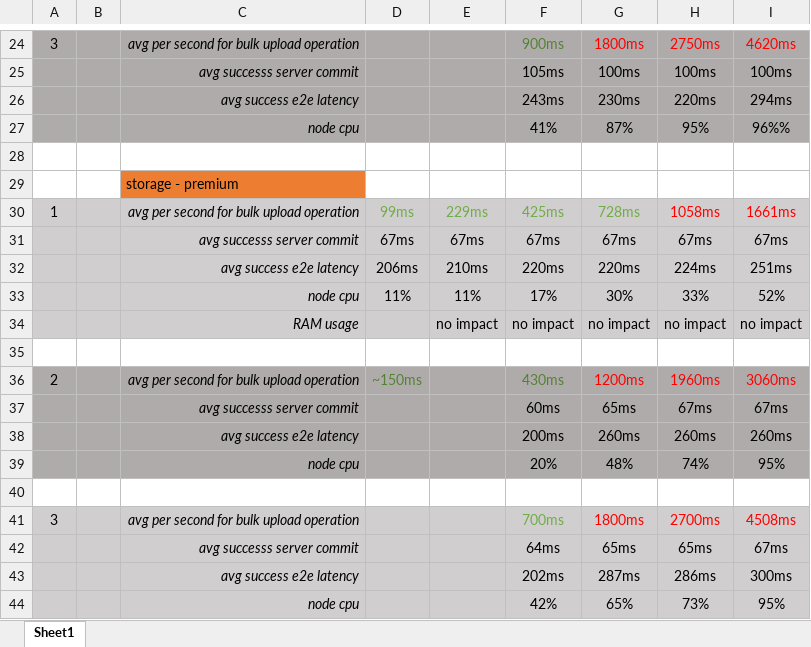
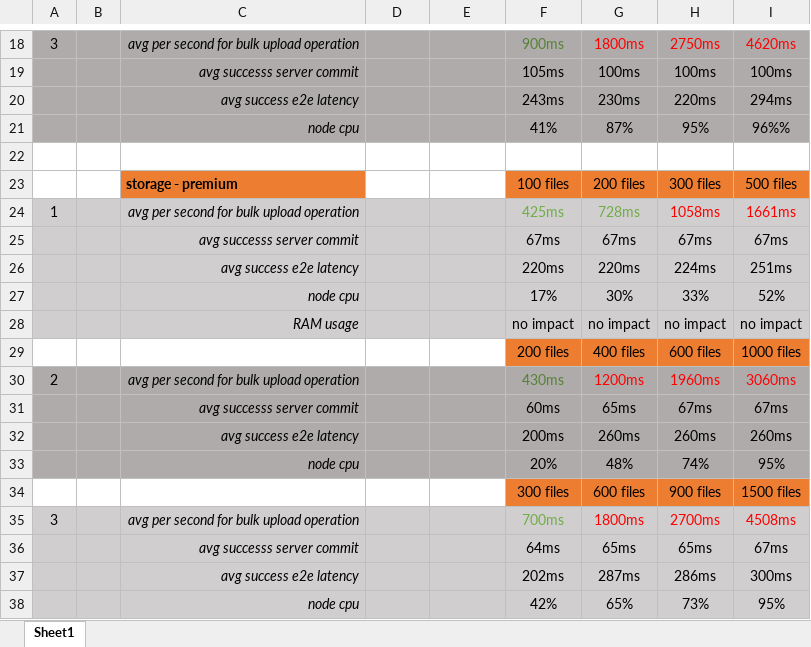
Before and after one commit to yaronpri/sample-azure-eventer, an Excel workbook: docs/PerformanceGenerator.xlsx, sheet Sheet1, drawn as a sheet; only a part is shown, gaps mark what is left out; values as stored, in another font and other column widths than the file's, no borders; removed rows and columns are numbered as before the commit, all else as after; the diff covers the shown part only; the diff names each change by its address in the sheet, - before the commit and + after, or states it on an @@ line.

```diff
--- a/docs/PerformanceGenerator.xlsx (sheet Sheet1)
+++ b/docs/PerformanceGenerator.xlsx (sheet Sheet1)
-row 29:  |  | storage - premium
+row 23:  |  | storage - premium |  |  | 100 files | 200 files | 300 files | 500 files
-D24: 99ms
+D24: (empty)
-E24: 229ms
+E24: (empty)
-D25: 67ms
+D25: (empty)
-E25: 67ms
+E25: (empty)
-D26: 206ms
+D26: (empty)
-E26: 210ms
+E26: (empty)
-D27: 11%
+D27: (empty)
-E27: 11%
+E27: (empty)
-E28: no impact
+E28: (empty)
-row 29: (empty)
+row 29:  |  |  |  |  | 200 files | 400 files | 600 files | 1000 files
-F29:I29 fill: none
+F29:I29 fill: #ED7D31
-D30: ~150ms
+D30: (empty)
-row 34: (empty)
+row 34:  |  |  |  |  | 300 files | 600 files | 900 files | 1500 files
-F34:I34 fill: none
+F34:I34 fill: #ED7D31
```
Also changed, not shown: 3 added rows, 9 removed rows, 18 edited cells and cell formats elsewhere in this sheet.
